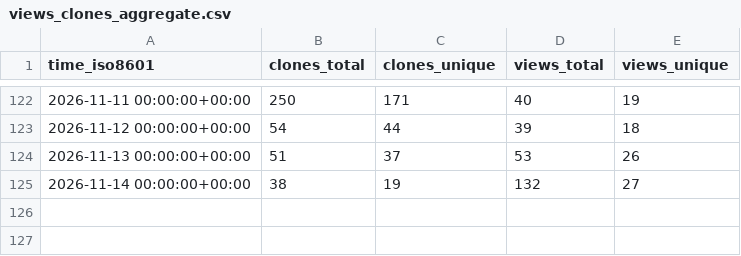
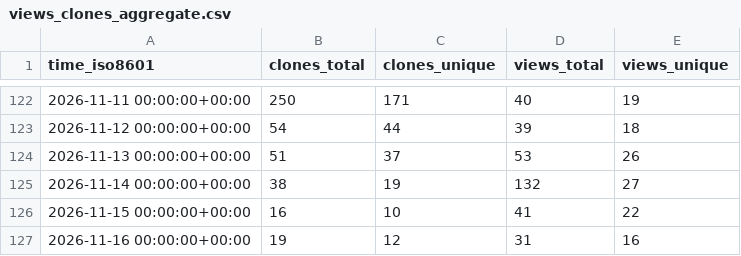
Before and after one commit to DrumScript/DrumScript, a CSV file: DrumScript/DrumScript/ghrs-data/views_clones_aggregate.csv, drawn as a sheet; only a part is shown, gaps mark what is left out.

```diff
--- a/DrumScript/DrumScript/ghrs-data/views_clones_aggregate.csv
+++ b/DrumScript/DrumScript/ghrs-data/views_clones_aggregate.csv
@@ -125 +125,3 @@ time_iso8601,clones_total,clones_unique,views_total,views_unique
 2026-11-14 00:00:00+00:00,38,19,132,27
+2026-11-15 00:00:00+00:00,16,10,41,22
+2026-11-16 00:00:00+00:00,19,12,31,16
```
Also changed, not shown: 1 other file.
